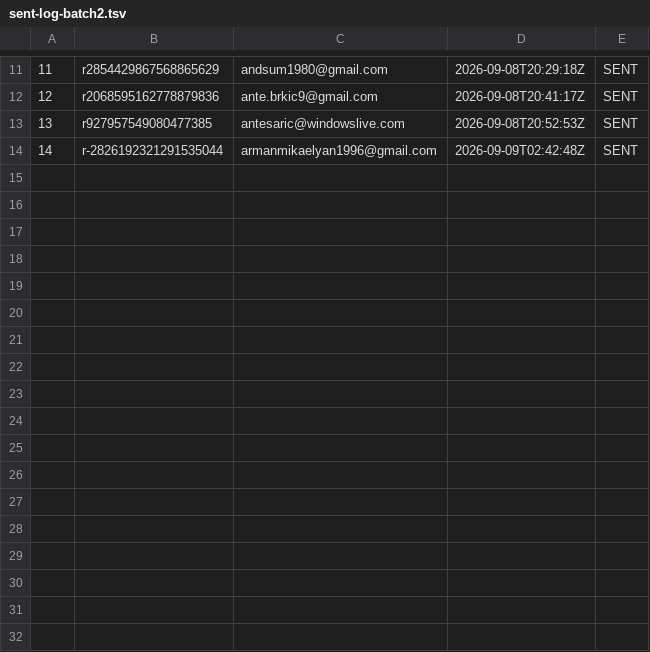
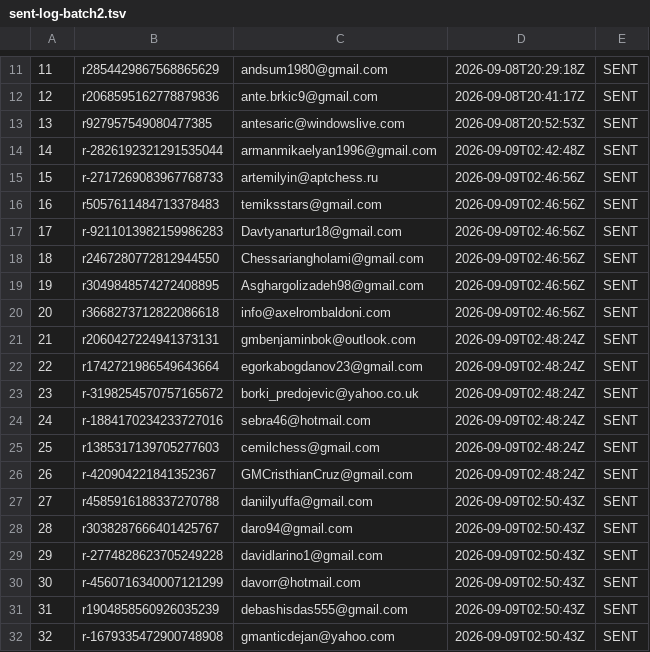
Before and after one commit to AayanHetam/chess-coach-ai, a TSV file: outreach/gm-campaign/sent-log-batch2.tsv, drawn as a sheet; only a part is shown, gaps mark what is left out; the diff names each change by its address in the sheet, - before the commit and + after, or states it on an @@ line.

```diff
--- a/outreach/gm-campaign/sent-log-batch2.tsv
+++ b/outreach/gm-campaign/sent-log-batch2.tsv
+row 15: 15 | r-2717269083967768733 | artemilyin@aptchess.ru | 2026-09-09T02:46:56Z | SENT
+row 16: 16 | r5057611484713378483 | temiksstars@gmail.com | 2026-09-09T02:46:56Z | SENT
+row 17: 17 | r-9211013982159986283 | Davtyanartur18@gmail.com | 2026-09-09T02:46:56Z | SENT
+row 18: 18 | r2467280772812944550 | Chessariangholami@gmail.com | 2026-09-09T02:46:56Z | SENT
+row 19: 19 | r3049848574272408895 | Asghargolizadeh98@gmail.com | 2026-09-09T02:46:56Z | SENT
+row 20: 20 | r3668273712822086618 | info@axelrombaldoni.com | 2026-09-09T02:46:56Z | SENT
+row 21: 21 | r2060427224941373131 | gmbenjaminbok@outlook.com | 2026-09-09T02:48:24Z | SENT
+row 22: 22 | r1742721986549643664 | egorkabogdanov23@gmail.com | 2026-09-09T02:48:24Z | SENT
+row 23: 23 | r-3198254570757165672 | borki_predojevic@yahoo.co.uk | 2026-09-09T02:48:24Z | SENT
+row 24: 24 | r-1884170234233727016 | sebra46@hotmail.com | 2026-09-09T02:48:24Z | SENT
+row 25: 25 | r1385317139705277603 | cemilchess@gmail.com | 2026-09-09T02:48:24Z | SENT
+row 26: 26 | r-420904221841352367 | GMCristhianCruz@gmail.com | 2026-09-09T02:48:24Z | SENT
+row 27: 27 | r4585916188337270788 | daniilyuffa@gmail.com | 2026-09-09T02:50:43Z | SENT
+row 28: 28 | r3038287666401425767 | daro94@gmail.com | 2026-09-09T02:50:43Z | SENT
+row 29: 29 | r-2774828623705249228 | davidlarino1@gmail.com | 2026-09-09T02:50:43Z | SENT
+row 30: 30 | r-4560716340007121299 | davorr@hotmail.com | 2026-09-09T02:50:43Z | SENT
+row 31: 31 | r1904858560926035239 | debashisdas555@gmail.com | 2026-09-09T02:50:43Z | SENT
+row 32: 32 | r-1679335472900748908 | gmanticdejan@yahoo.com | 2026-09-09T02:50:43Z | SENT
```
